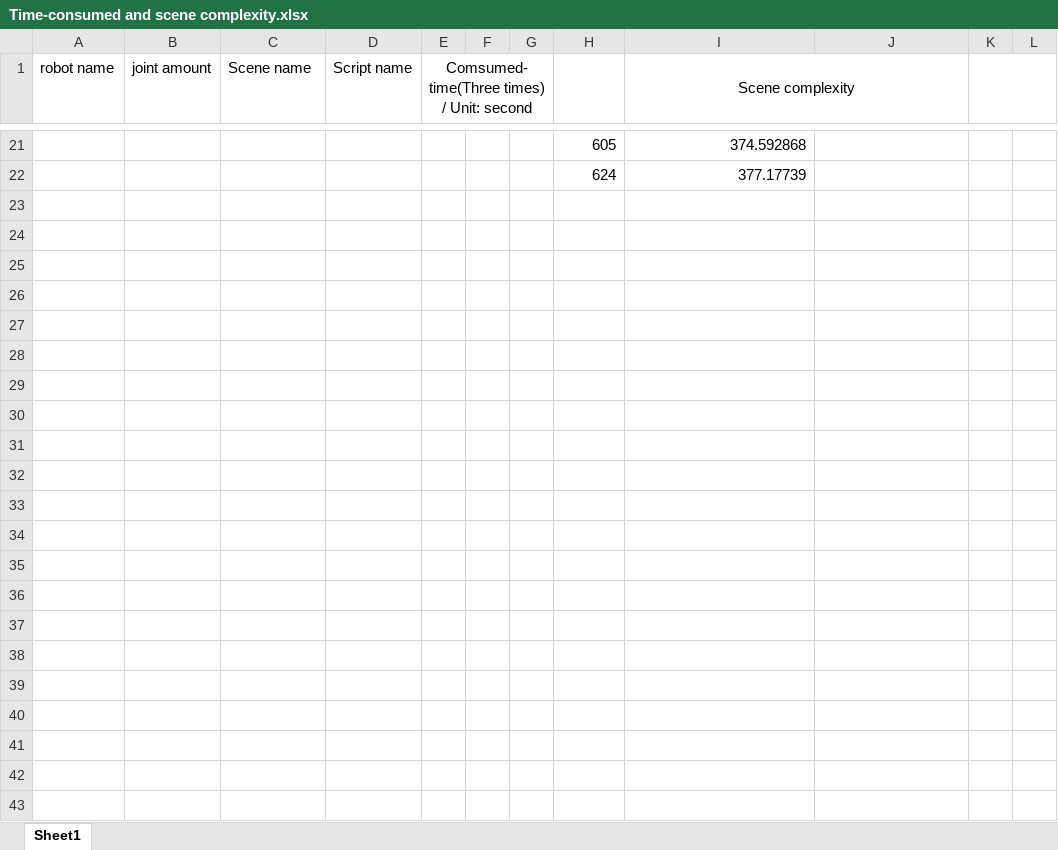
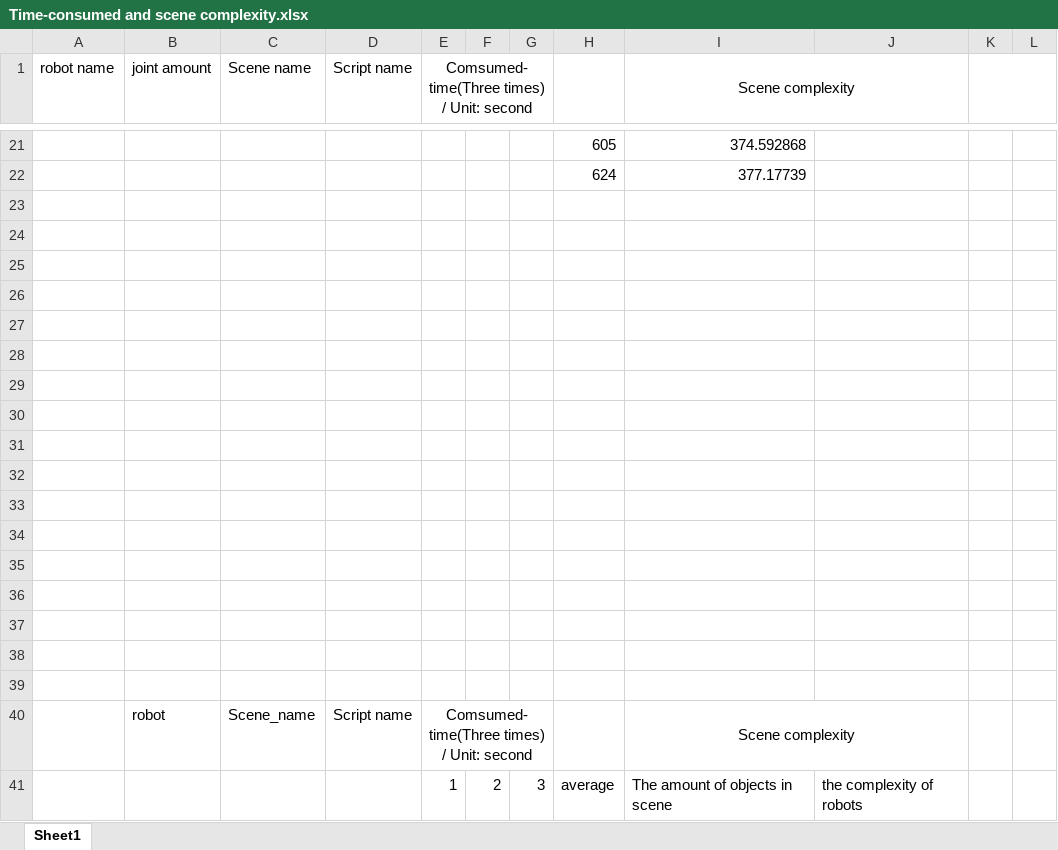
Before and after one commit to tum-esi/RobWoT, an Excel workbook: Evaluation_TDgenTime_sceneComplexity/Time-consumed and scene complexity.xlsx, sheet Sheet1, drawn as a sheet; only a part is shown, gaps mark what is left out; values as stored, in another font and other column widths than the file's, no borders; charts and pictures not drawn; the diff covers the shown part only; the diff names each change by its address in the sheet, - before the commit and + after, or states it on an @@ line.

Commit message:
data update

```diff
--- a/Evaluation_TDgenTime_sceneComplexity/Time-consumed and scene complexity.xlsx (sheet Sheet1)
+++ b/Evaluation_TDgenTime_sceneComplexity/Time-consumed and scene complexity.xlsx (sheet Sheet1)
+row 23: (empty)
+row 24: (empty)
+row 25: (empty)
+row 26: (empty)
+row 27: (empty)
+row 28: (empty)
+row 29: (empty)
+row 30: (empty)
+row 31: (empty)
+row 32: (empty)
+row 33: (empty)
+row 34: (empty)
+row 35: (empty)
+row 36: (empty)
+row 37: (empty)
+row 38: (empty)
+row 39: (empty)
+row 40:  | robot | Scene_name | Script name | Comsumed-time(Three times) / Unit: second |  |  |  | Scene complexity
+row 41:  |  |  |  | 1 | 2 | 3 | average | The amount of objects in scene | the complexity of robots
```
Also changed, not shown: 19 added rows elsewhere in this sheet, charts or pictures.
